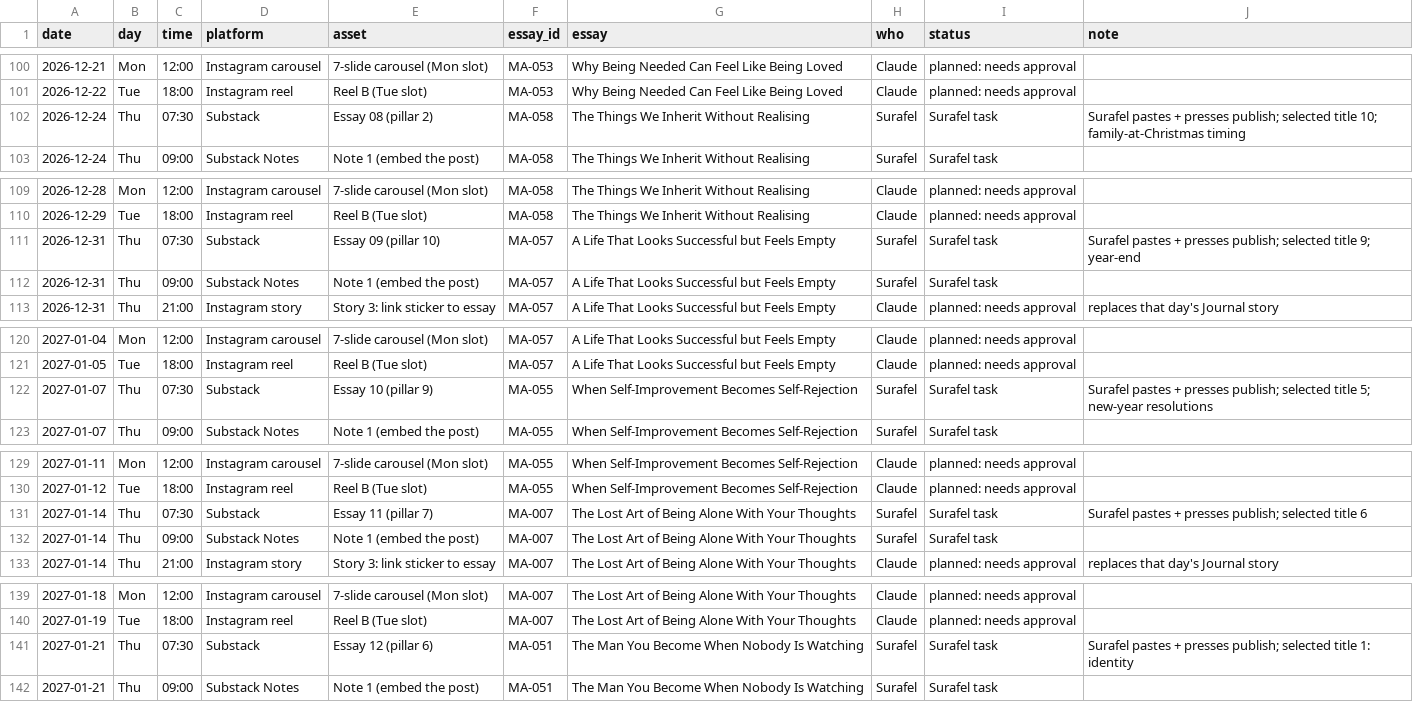
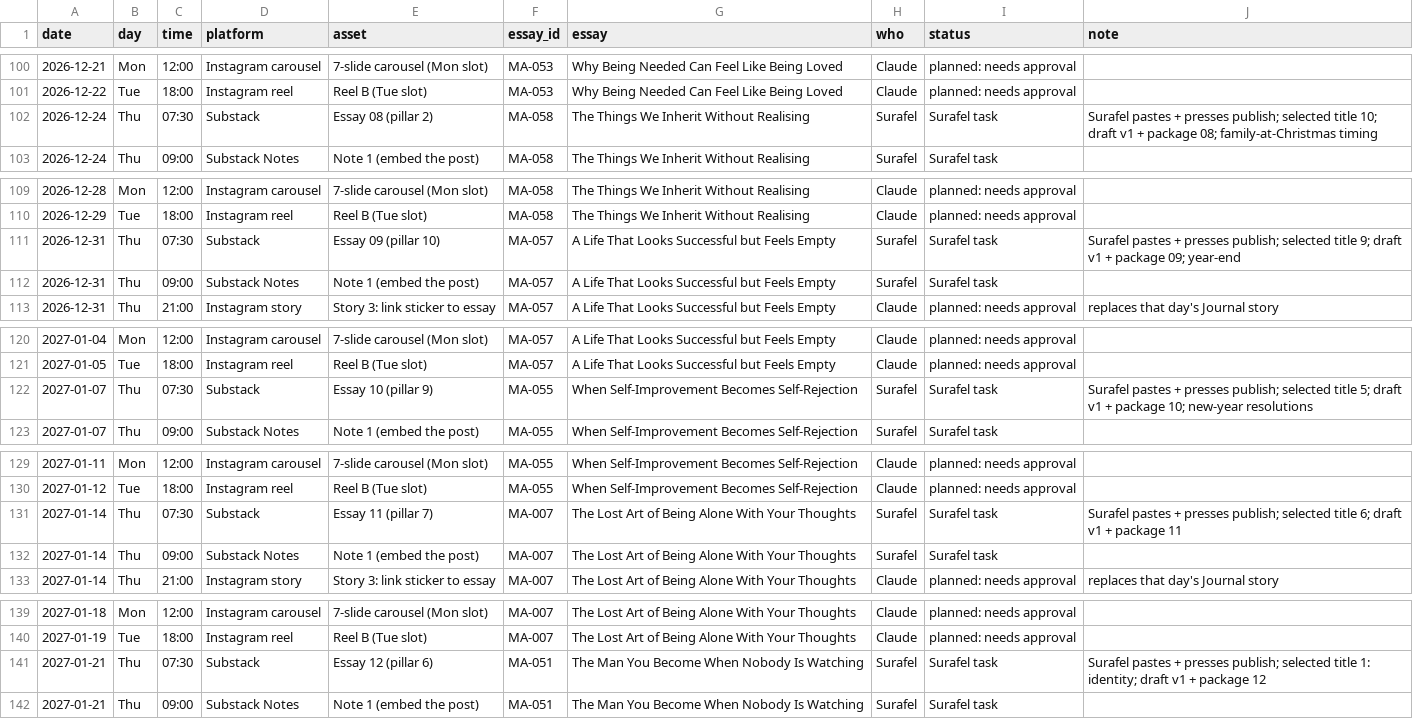
Before and after one commit to bobmarleyrafa1999-lab/media, a CSV file: publication/08-calendar-90-day.csv, drawn as a sheet; only a part is shown, gaps mark what is left out.

```diff
--- a/publication/08-calendar-90-day.csv
+++ b/publication/08-calendar-90-day.csv
@@ -101,3 +101,3 @@ date,day,time,platform,asset,essay_id,essay,who,status,note
 2026-12-22,Tue,18:00,Instagram reel,Reel B (Tue slot),MA-053,Why Being Needed Can Feel Like Being Loved,Claude,planned: needs approval,
-2026-12-24,Thu,07:30,Substack,Essay 08 (pillar 2),MA-058,The Things We Inherit Without Realising,Surafel,Surafel task,Surafel pastes + presses publish; selected title 10; family-at-Christmas timing
+2026-12-24,Thu,07:30,Substack,Essay 08 (pillar 2),MA-058,The Things We Inherit Without Realising,Surafel,Surafel task,Surafel pastes + presses publish; selected title 10; draft v1 + package 08; family-at-Christmas timing
 2026-12-24,Thu,09:00,Substack Notes,Note 1 (embed the post),MA-058,The Things We Inherit Without Realising,Surafel,Surafel task,
@@ -110,3 +110,3 @@ date,day,time,platform,asset,essay_id,essay,who,status,note
 2026-12-29,Tue,18:00,Instagram reel,Reel B (Tue slot),MA-058,The Things We Inherit Without Realising,Claude,planned: needs approval,
-2026-12-31,Thu,07:30,Substack,Essay 09 (pillar 10),MA-057,A Life That Looks Successful but Feels Empty,Surafel,Surafel task,Surafel pastes + presses publish; selected title 9; year-end
+2026-12-31,Thu,07:30,Substack,Essay 09 (pillar 10),MA-057,A Life That Looks Successful but Feels Empty,Surafel,Surafel task,Surafel pastes + presses publish; selected title 9; draft v1 + package 09; year-end
 2026-12-31,Thu,09:00,Substack Notes,Note 1 (embed the post),MA-057,A Life That Looks Successful but Feels Empty,Surafel,Surafel task,
@@ -121,3 +121,3 @@ date,day,time,platform,asset,essay_id,essay,who,status,note
 2027-01-05,Tue,18:00,Instagram reel,Reel B (Tue slot),MA-057,A Life That Looks Successful but Feels Empty,Claude,planned: needs approval,
-2027-01-07,Thu,07:30,Substack,Essay 10 (pillar 9),MA-055,When Self-Improvement Becomes Self-Rejection,Surafel,Surafel task,Surafel pastes + presses publish; selected title 5; new-year resolutions
+2027-01-07,Thu,07:30,Substack,Essay 10 (pillar 9),MA-055,When Self-Improvement Becomes Self-Rejection,Surafel,Surafel task,Surafel pastes + presses publish; selected title 5; draft v1 + package 10; new-year resolutions
 2027-01-07,Thu,09:00,Substack Notes,Note 1 (embed the post),MA-055,When Self-Improvement Becomes Self-Rejection,Surafel,Surafel task,
@@ -130,3 +130,3 @@ date,day,time,platform,asset,essay_id,essay,who,status,note
 2027-01-12,Tue,18:00,Instagram reel,Reel B (Tue slot),MA-055,When Self-Improvement Becomes Self-Rejection,Claude,planned: needs approval,
-2027-01-14,Thu,07:30,Substack,Essay 11 (pillar 7),MA-007,The Lost Art of Being Alone With Your Thoughts,Surafel,Surafel task,Surafel pastes + presses publish; selected title 6
+2027-01-14,Thu,07:30,Substack,Essay 11 (pillar 7),MA-007,The Lost Art of Being Alone With Your Thoughts,Surafel,Surafel task,Surafel pastes + presses publish; selected title 6; draft v1 + package 11
 2027-01-14,Thu,09:00,Substack Notes,Note 1 (embed the post),MA-007,The Lost Art of Being Alone With Your Thoughts,Surafel,Surafel task,
@@ -140,3 +140,3 @@ date,day,time,platform,asset,essay_id,essay,who,status,note
 2027-01-19,Tue,18:00,Instagram reel,Reel B (Tue slot),MA-007,The Lost Art of Being Alone With Your Thoughts,Claude,planned: needs approval,
-2027-01-21,Thu,07:30,Substack,Essay 12 (pillar 6),MA-051,The Man You Become When Nobody Is Watching,Surafel,Surafel task,Surafel pastes + presses publish; selected title 1: identity
+2027-01-21,Thu,07:30,Substack,Essay 12 (pillar 6),MA-051,The Man You Become When Nobody Is Watching,Surafel,Surafel task,Surafel pastes + presses publish; selected title 1: identity; draft v1 + package 12
 2027-01-21,Thu,09:00,Substack Notes,Note 1 (embed the post),MA-051,The Man You Become When Nobody Is Watching,Surafel,Surafel task,
```
Also changed, not shown: publication/data/editorial.csv, publication/queue/approval-queue.csv, 56 other files.
